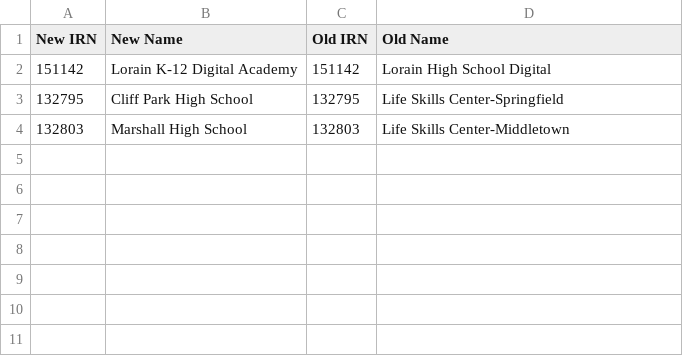
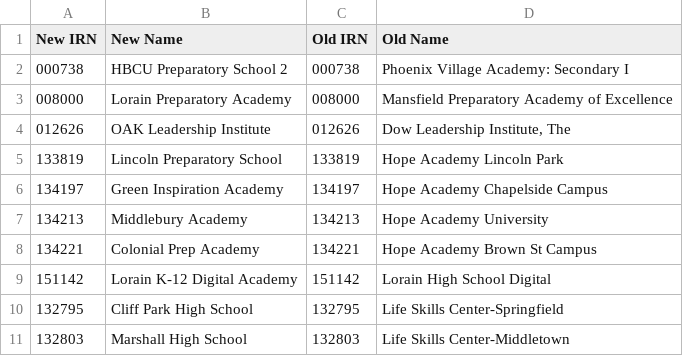
Before and after one commit to CompareYourCharter/OH-data, a CSV file: charter-csv/Charter Name Changes.csv, drawn as a sheet.

```diff
--- a/charter-csv/Charter Name Changes.csv
+++ b/charter-csv/Charter Name Changes.csv
@@ -1,2 +1,9 @@
 "New IRN","New Name","Old IRN","Old Name"
+"000738","HBCU Preparatory School 2","000738","Phoenix Village Academy: Secondary I"
+"008000","Lorain Preparatory Academy","008000","Mansfield Preparatory Academy of Excellence"
+"012626","OAK Leadership Institute","012626","Dow Leadership Institute, The"
+"133819","Lincoln Preparatory School","133819","Hope Academy Lincoln Park"
+"134197","Green Inspiration Academy","134197","Hope Academy Chapelside Campus"
+"134213","Middlebury Academy","134213","Hope Academy University"
+"134221","Colonial Prep Academy","134221","Hope Academy Brown St Campus"
 "151142","Lorain K-12 Digital Academy","151142","Lorain High School Digital"
```
Also changed, not shown: charter-web/Zip Search - Charters.csv, 6 other files.
